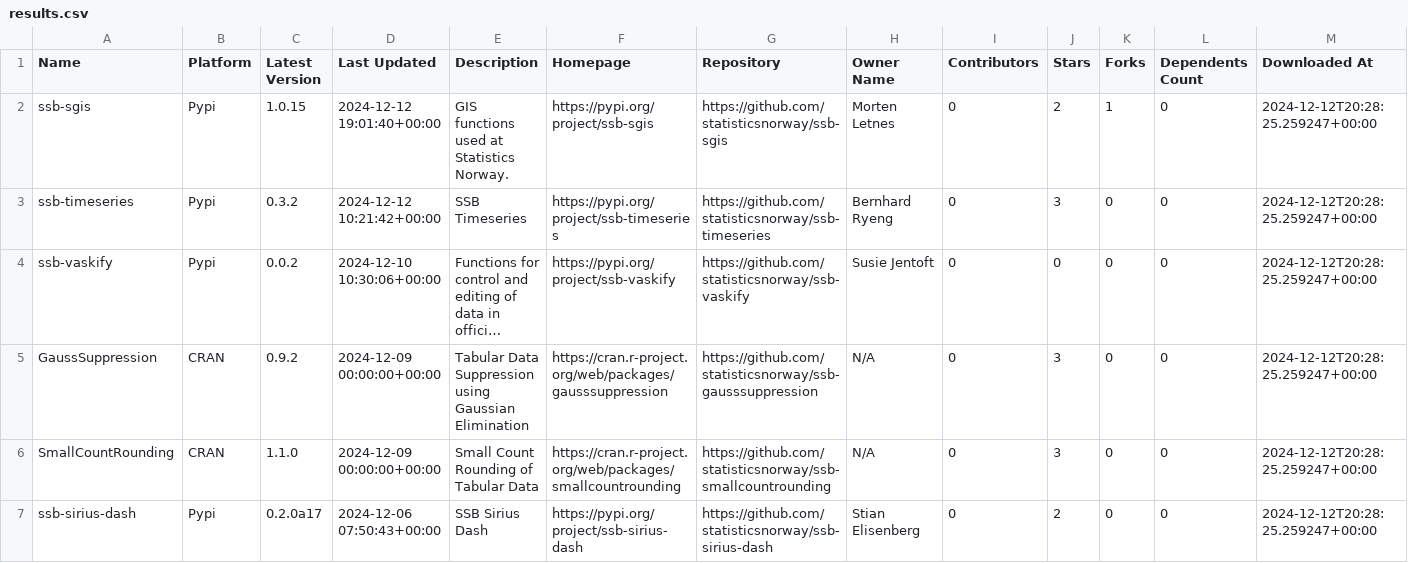
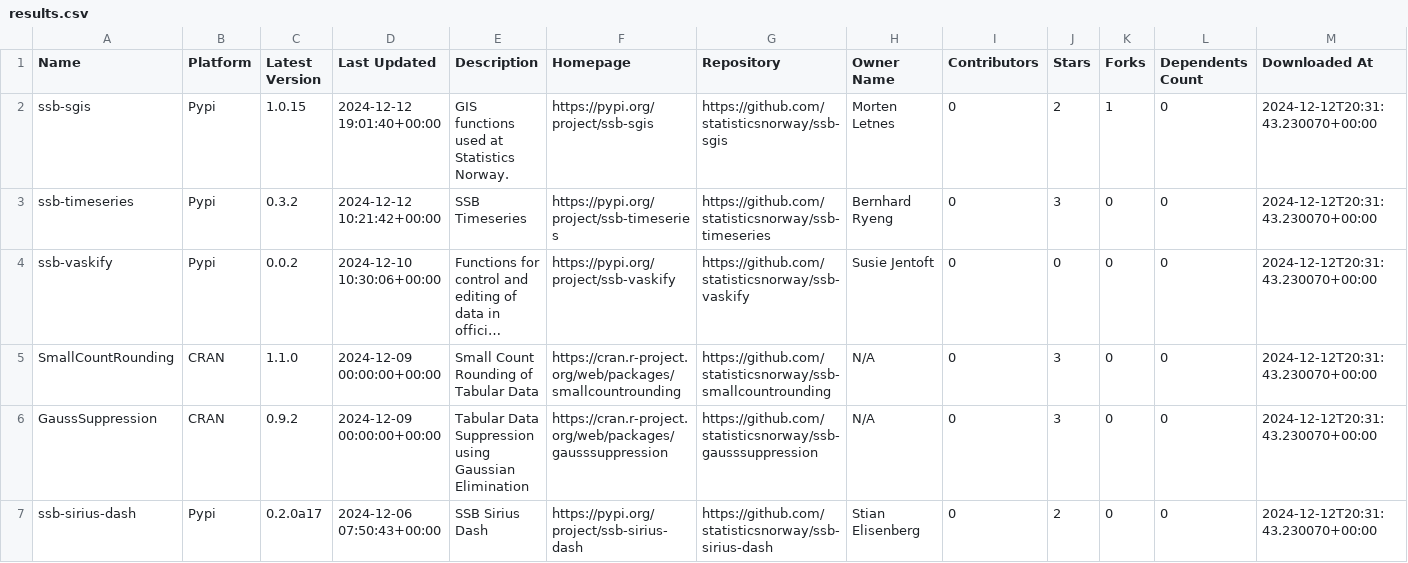
Before and after one commit to trygu/ssb-pypi-statistics, a CSV file: results.csv, drawn as a sheet; only a part is shown; long unchanged cells end in …; removed rows and columns are numbered as before the commit, all else as after; the diff covers the shown part only; the diff names each change by its address in the sheet, - before the commit and + after, or states it on an @@ line.

```diff
--- a/results.csv
+++ b/results.csv
-M2:M4 (Downloaded At): 2024-12-12T20:28:25.259247+00:00
+M2:M4 (Downloaded At): 2024-12-12T20:31:43.230070+00:00
-row 5: GaussSuppression | CRAN | 0.9.2 | 2024-12-09 00:00:00+00:00 | Tabular Data Suppression using Gaussian Elimination | https://cran.r-project.org/web/packages/gausssuppression | https://github.com/statisticsnorway/ssb-gausssuppression | N/A | 0 | 3 | 0 | 0 | 2024-12-12T20:28:25.259247+00:00
-M5 (Downloaded At): 2024-12-12T20:28:25.259247+00:00
+M5 (Downloaded At): 2024-12-12T20:31:43.230070+00:00
+row 6: GaussSuppression | CRAN | 0.9.2 | 2024-12-09 00:00:00+00:00 | Tabular Data Suppression using Gaussian Elimination | https://cran.r-project.org/web/packages/gausssuppression | https://github.com/statisticsnorway/ssb-gausssuppression | N/A | 0 | 3 | 0 | 0 | 2024-12-12T20:31:43.230070+00:00
-M7 (Downloaded At): 2024-12-12T20:28:25.259247+00:00
+M7 (Downloaded At): 2024-12-12T20:31:43.230070+00:00
```
Also changed, not shown: 45 edited cells elsewhere in this file, 3 other files.
